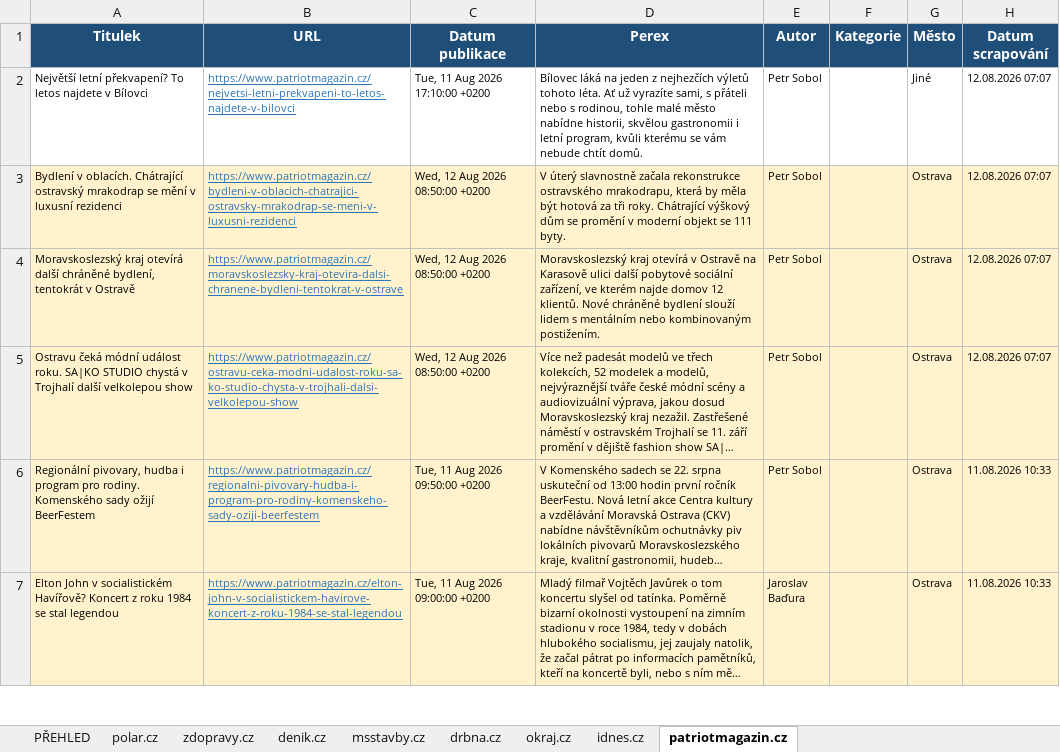
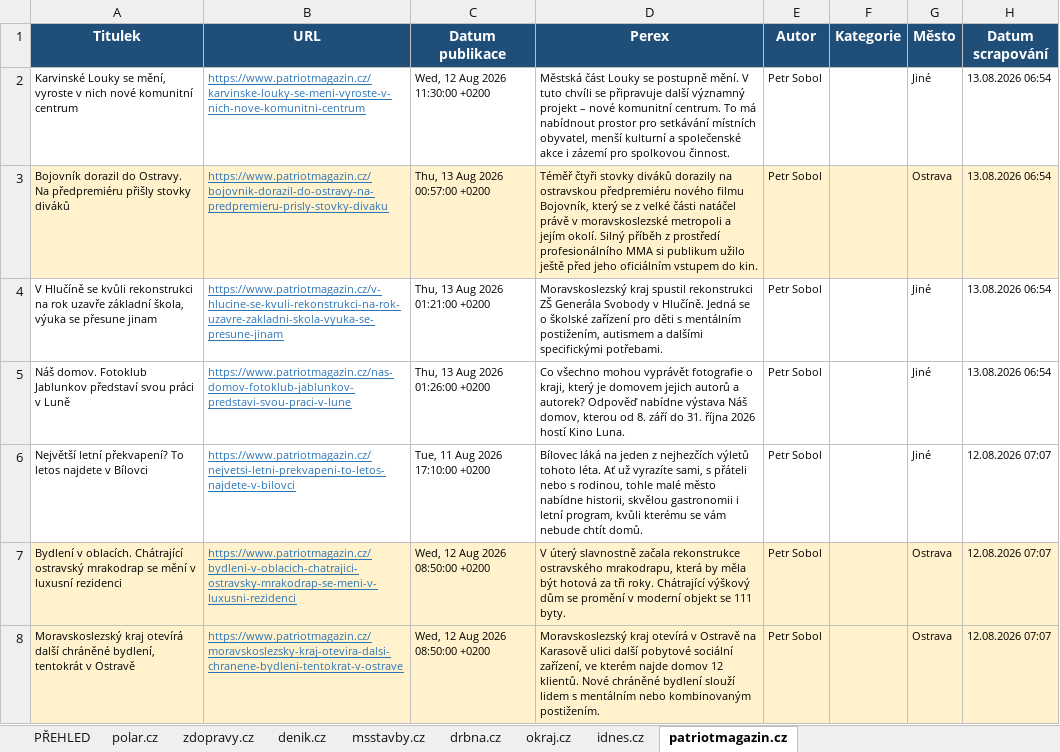
Before and after one commit to adamekcerv/scrapper_dop, an Excel workbook: vysledky.xlsx, sheet patriotmagazin.cz, drawn as a sheet; only a part is shown; the shorter side is filled out with more unchanged rows; long unchanged cells end in …; values as stored, in another font and other column widths than the file's, no borders; the diff names each change by its address in the sheet, - before the commit and + after, or states it on an @@ line.

```diff
--- a/vysledky.xlsx (sheet patriotmagazin.cz)
+++ b/vysledky.xlsx (sheet patriotmagazin.cz)
+row 2: Karvinské Louky se mění, vyroste v nich nové komunitní centrum | https://www.patriotmagazin.cz/karvinske-louky-se-meni-vyroste-v-nich-nove-komunitni-centrum | Wed, 12 Aug 2026 11:30:00 +0200 | Městská část Louky se postupně mění. V tuto chvíli se připravuje další významný projekt – nové komunitní centrum. To má nabídnout prostor pro setkávání místních obyvatel, menší kulturní a společenské akce i zázemí pro spolkovou činnost. | Petr Sobol |  | Jiné | 13.08.2026 06:54
+row 3: Bojovník dorazil do Ostravy. Na předpremiéru přišly stovky diváků | https://www.patriotmagazin.cz/bojovnik-dorazil-do-ostravy-na-predpremieru-prisly-stovky-divaku | Thu, 13 Aug 2026 00:57:00 +0200 | Téměř čtyři stovky diváků dorazily na ostravskou předpremiéru nového filmu Bojovník, který se z velké části natáčel právě v moravskoslezské metropoli a jejím okolí. Silný příběh z prostředí profesionálního MMA si publikum užilo ještě před jeho oficiálním vstupem do kin. | Petr Sobol |  | Ostrava | 13.08.2026 06:54
+row 4: V Hlučíně se kvůli rekonstrukci na rok uzavře základní škola, výuka se přesune jinam | https://www.patriotmagazin.cz/v-hlucine-se-kvuli-rekonstrukci-na-rok-uzavre-zakladni-skola-vyuka-se-presune-jinam | Thu, 13 Aug 2026 01:21:00 +0200 | Moravskoslezský kraj spustil rekonstrukci ZŠ Generála Svobody v Hlučíně. Jedná se o školské zařízení pro děti s mentálním postižením, autismem a dalšími specifickými potřebami. | Petr Sobol |  | Jiné | 13.08.2026 06:54
+row 5: Náš domov. Fotoklub Jablunkov představí svou práci v Luně | https://www.patriotmagazin.cz/nas-domov-fotoklub-jablunkov-predstavi-svou-praci-v-lune | Thu, 13 Aug 2026 01:26:00 +0200 | Co všechno mohou vyprávět fotografie o kraji, který je domovem jejich autorů a autorek? Odpověď nabídne výstava Náš domov, kterou od 8. září do 31. října 2026 hostí Kino Luna. | Petr Sobol |  | Jiné | 13.08.2026 06:54
```
Also changed, not shown: sheet PŘEHLED, sheet denik.cz, sheet zdopravy.cz, sheet polar.cz, sheet idnes.cz, sheet msstavby.cz, 2 other files.
